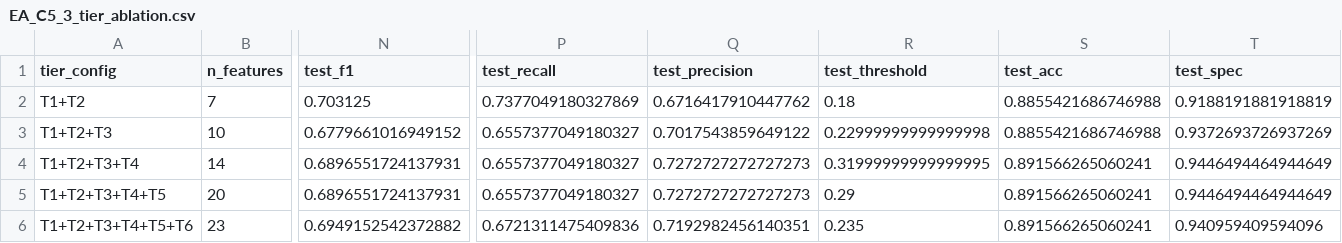
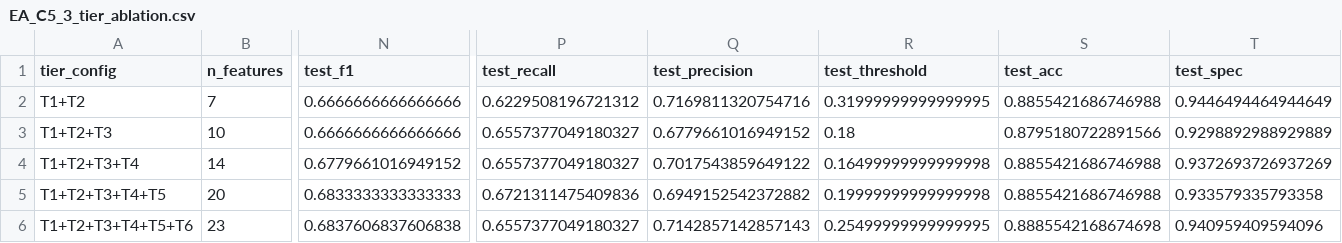
Before and after one commit to Onurcn93/FracAssist-Explainability-Reliability-in-Medical-AI-Systems, a CSV file: Ensemble_Ablations/results/per_method/EA_C5_3_tier_ablation.csv, drawn as a sheet; only a part is shown, gaps mark what is left out; the diff names each change by its address in the sheet, - before the commit and + after, or states it on an @@ line.

```diff
--- a/Ensemble_Ablations/results/per_method/EA_C5_3_tier_ablation.csv
+++ b/Ensemble_Ablations/results/per_method/EA_C5_3_tier_ablation.csv
-N2 (test_f1): 0.703125
+N2 (test_f1): 0.6666666666666666
-P2 (test_recall): 0.7377049180327869
+P2 (test_recall): 0.6229508196721312
-Q2 (test_precision): 0.6716417910447762
+Q2 (test_precision): 0.7169811320754716
-R2 (test_threshold): 0.18
+R2 (test_threshold): 0.31999999999999995
-T2 (test_spec): 0.9188191881918819
+T2 (test_spec): 0.9446494464944649
-N3 (test_f1): 0.6779661016949152
+N3 (test_f1): 0.6666666666666666
-Q3 (test_precision): 0.7017543859649122
+Q3 (test_precision): 0.6779661016949152
-R3 (test_threshold): 0.22999999999999998
+R3 (test_threshold): 0.18
-S3 (test_acc): 0.8855421686746988
+S3 (test_acc): 0.8795180722891566
-T3 (test_spec): 0.9372693726937269
+T3 (test_spec): 0.9298892988929889
-N4 (test_f1): 0.6896551724137931
+N4 (test_f1): 0.6779661016949152
-Q4 (test_precision): 0.7272727272727273
+Q4 (test_precision): 0.7017543859649122
-R4 (test_threshold): 0.31999999999999995
+R4 (test_threshold): 0.16499999999999998
-S4:S5 (test_acc): 0.891566265060241
+S4:S5 (test_acc): 0.8855421686746988
-T4 (test_spec): 0.9446494464944649
+T4 (test_spec): 0.9372693726937269
-N5 (test_f1): 0.6896551724137931
+N5 (test_f1): 0.6833333333333333
-P5 (test_recall): 0.6557377049180327
+P5 (test_recall): 0.6721311475409836
-Q5 (test_precision): 0.7272727272727273
+Q5 (test_precision): 0.6949152542372882
-R5 (test_threshold): 0.29
+R5 (test_threshold): 0.19999999999999998
-T5 (test_spec): 0.9446494464944649
+T5 (test_spec): 0.933579335793358
-N6 (test_f1): 0.6949152542372882
+N6 (test_f1): 0.6837606837606838
-P6 (test_recall): 0.6721311475409836
+P6 (test_recall): 0.6557377049180327
-Q6 (test_precision): 0.7192982456140351
+Q6 (test_precision): 0.7142857142857143
-R6 (test_threshold): 0.235
+R6 (test_threshold): 0.25499999999999995
-S6 (test_acc): 0.891566265060241
+S6 (test_acc): 0.8885542168674698
```
Also changed, not shown: Ensemble_Ablations/results/EA_comparative_table.csv, Ensemble_Ablations/results/EA_results.csv, 13 other files.
